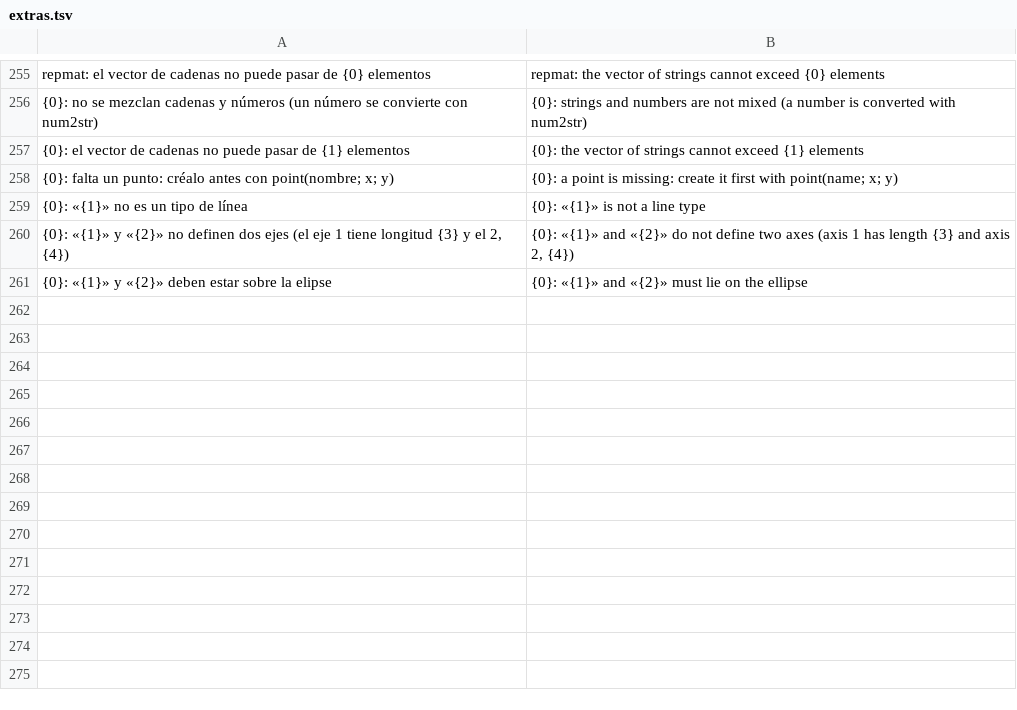
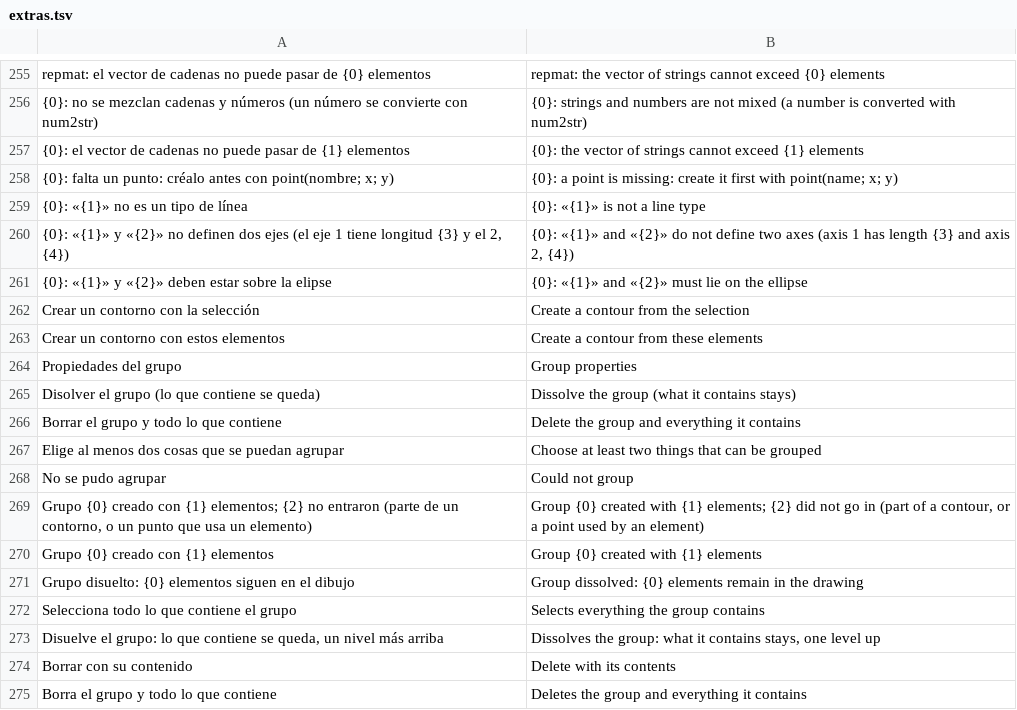
Before and after one commit to oscampo/a-cad, a TSV file: tools/i18n/extras.tsv, drawn as a sheet; only a part is shown, gaps mark what is left out; the diff names each change by its address in the sheet, - before the commit and + after, or states it on an @@ line.

```diff
--- a/tools/i18n/extras.tsv
+++ b/tools/i18n/extras.tsv
+row 262: Crear un contorno con la selección | Create a contour from the selection
+row 263: Crear un contorno con estos elementos | Create a contour from these elements
+row 264: Propiedades del grupo | Group properties
+row 265: Disolver el grupo (lo que contiene se queda) | Dissolve the group (what it contains stays)
+row 266: Borrar el grupo y todo lo que contiene | Delete the group and everything it contains
+row 267: Elige al menos dos cosas que se puedan agrupar | Choose at least two things that can be grouped
+row 268: No se pudo agrupar | Could not group
+row 269: Grupo {0} creado con {1} elementos; {2} no entraron (parte de un contorno, o un punto que usa un elemento) | Group {0} created with {1} elements; {2} did not go in (part of a contour, or a point used by an element)
+row 270: Grupo {0} creado con {1} elementos | Group {0} created with {1} elements
+row 271: Grupo disuelto: {0} elementos siguen en el dibujo | Group dissolved: {0} elements remain in the drawing
+row 272: Selecciona todo lo que contiene el grupo | Selects everything the group contains
+row 273: Disuelve el grupo: lo que contiene se queda, un nivel más arriba | Dissolves the group: what it contains stays, one level up
+row 274: Borrar con su contenido | Delete with its contents
+row 275: Borra el grupo y todo lo que contiene | Deletes the group and everything it contains
```
Also changed, not shown: 15 other files.
